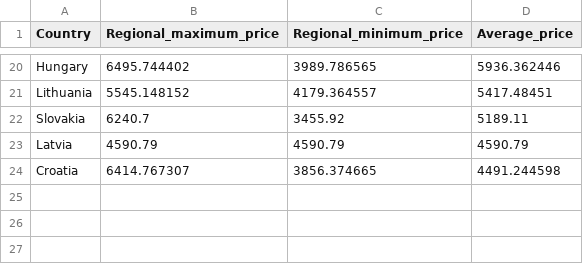
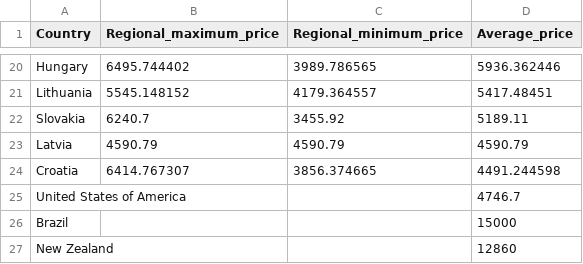
Before and after one commit to boa9000/farmopt, a CSV file: data/land_purchase_price.csv, drawn as a sheet; only a part is shown, gaps mark what is left out.

```diff
--- a/data/land_purchase_price.csv
+++ b/data/land_purchase_price.csv
@@ -24 +24,4 @@ Latvia,4590.79,4590.79,4590.79
 Croatia,6414.767307,3856.374665,4491.244598
+United States of America,,,4746.7
+Brazil ,,,15000
+New Zealand,,,12860
```
Also changed, not shown: 4 other files.
